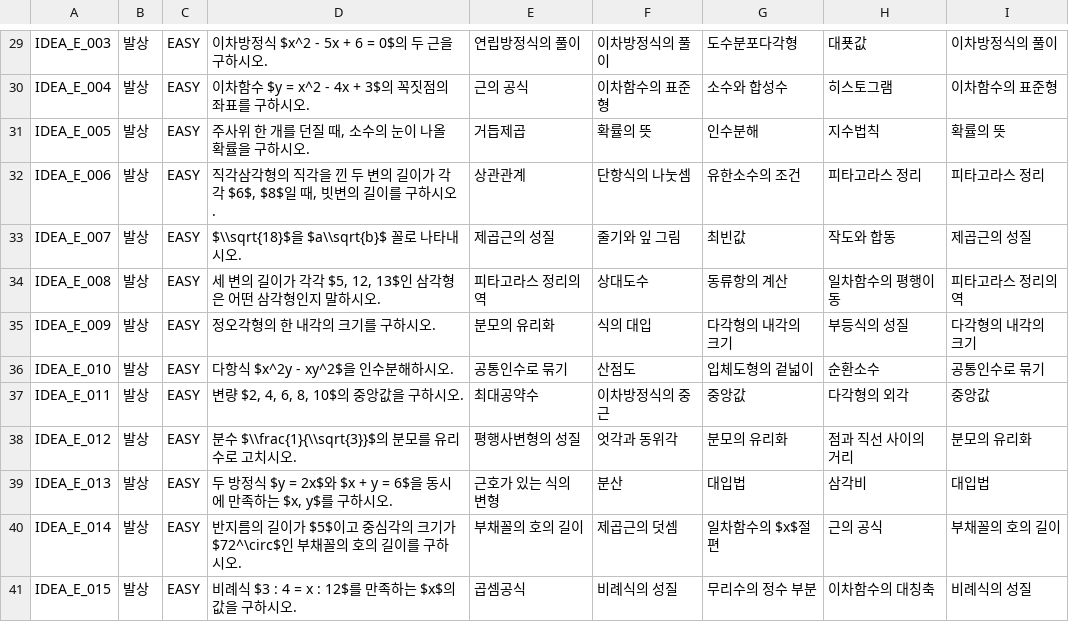
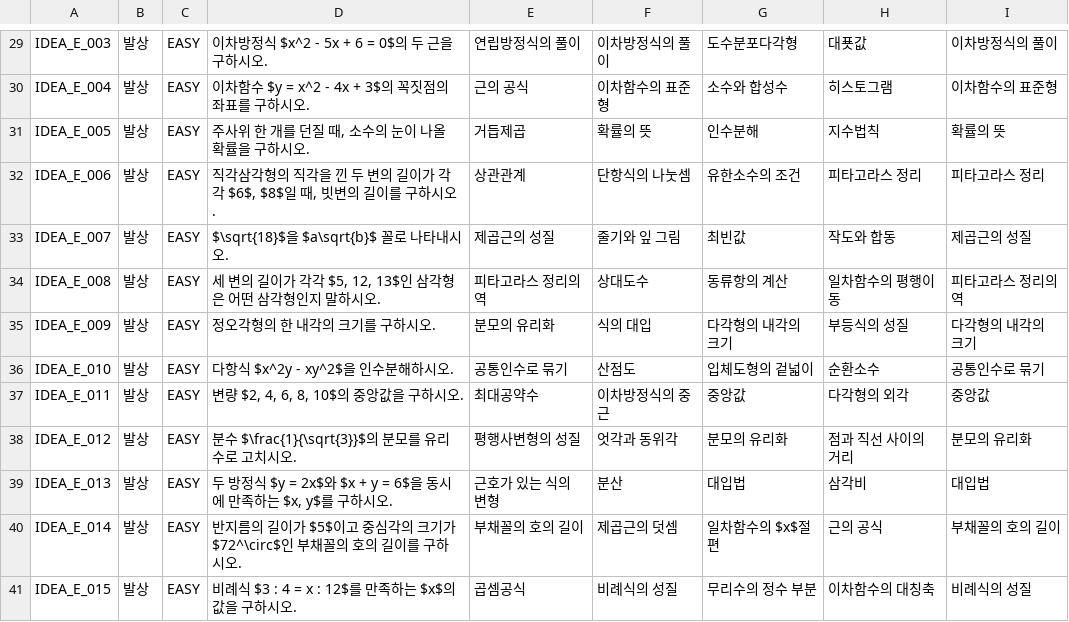
Before and after one commit to Hanshin-OSS-Hub/capstone25-four-idiots, a CSV file: backend/data/3. 발상 문제.csv, drawn as a sheet; only a part is shown, gaps mark what is left out; the diff covers the shown part only.

```diff
--- a/backend/data/3. 발상 문제.csv
+++ b/backend/data/3. 발상 문제.csv
@@ -32,3 +32,3 @@ IDEA_E_005,발상,EASY,"주사위 한 개를 던질 때, 소수의 눈이 나올
 IDEA_E_006,발상,EASY,"직각삼각형의 직각을 낀 두 변의 길이가 각각 $6$, $8$일 때, 빗변의 길이를 구하시오.",상관관계,단항식의 나눗셈,유한소수의 조건,피타고라스 정리,피타고라스 정리
-IDEA_E_007,발상,EASY,$\\sqrt{18}$을 $a\\sqrt{b}$ 꼴로 나타내시오.,제곱근의 성질,줄기와 잎 그림,최빈값,작도와 합동,제곱근의 성질
+IDEA_E_007,발상,EASY,"$\sqrt{18}$을 $a\sqrt{b}$ 꼴로 나타내시오.",제곱근의 성질,줄기와 잎 그림,최빈값,작도와 합동,제곱근의 성질
 IDEA_E_008,발상,EASY,"세 변의 길이가 각각 $5, 12, 13$인 삼각형은 어떤 삼각형인지 말하시오.",피타고라스 정리의 역,상대도수,동류항의 계산,일차함수의 평행이동,피타고라스 정리의 역
@@ -37,3 +37,3 @@ IDEA_E_010,발상,EASY,다항식 $x^2y - xy^2$을 인수분해하시오.,공통
 IDEA_E_011,발상,EASY,"변량 $2, 4, 6, 8, 10$의 중앙값을 구하시오.",최대공약수,이차방정식의 중근,중앙값,다각형의 외각,중앙값
-IDEA_E_012,발상,EASY,분수 $\\frac{1}{\\sqrt{3}}$의 분모를 유리수로 고치시오.,평행사변형의 성질,엇각과 동위각,분모의 유리화,점과 직선 사이의 거리,분모의 유리화
+IDEA_E_012,발상,EASY,"분수 $\frac{1}{\sqrt{3}}$의 분모를 유리수로 고치시오.",평행사변형의 성질,엇각과 동위각,분모의 유리화,점과 직선 사이의 거리,분모의 유리화
 IDEA_E_013,발상,EASY,"두 방정식 $y = 2x$와 $x + y = 6$을 동시에 만족하는 $x, y$를 구하시오.",근호가 있는 식의 변형,분산,대입법,삼각비,대입법
```
Also changed, not shown: 27 edited cells elsewhere in this file.
